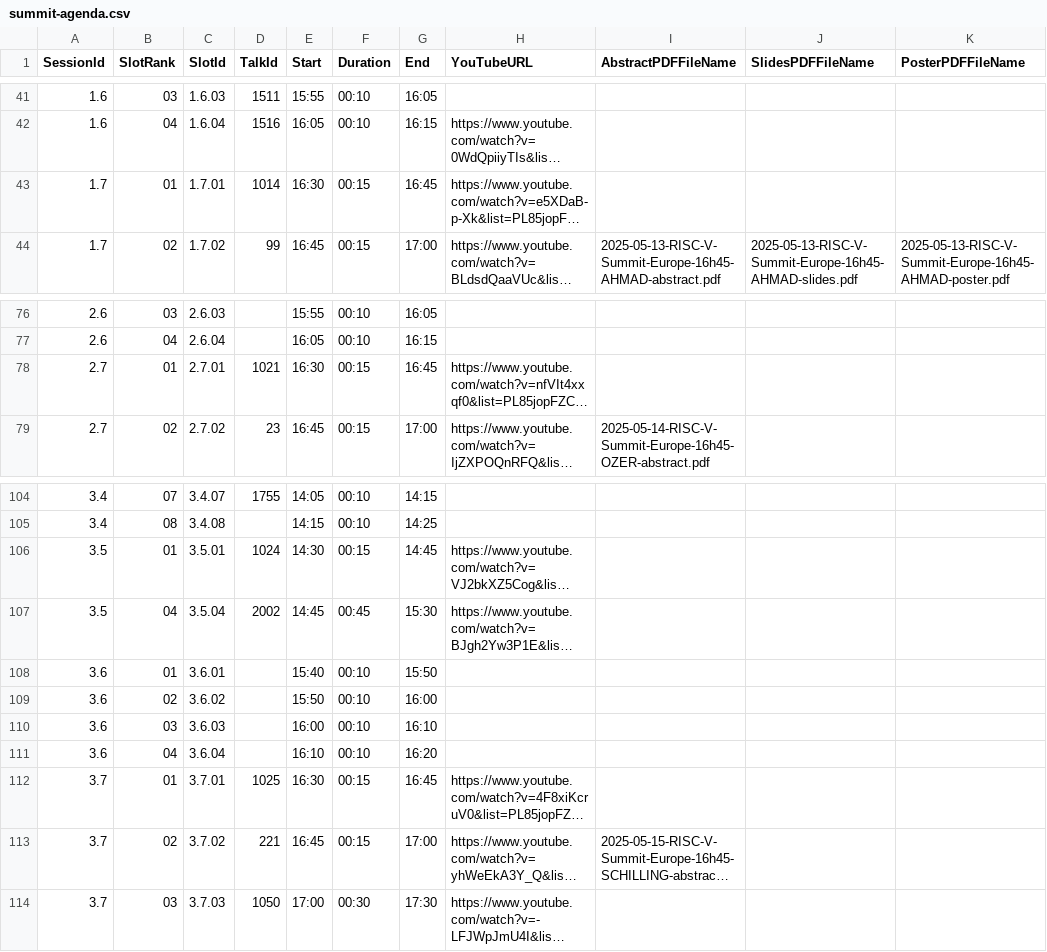
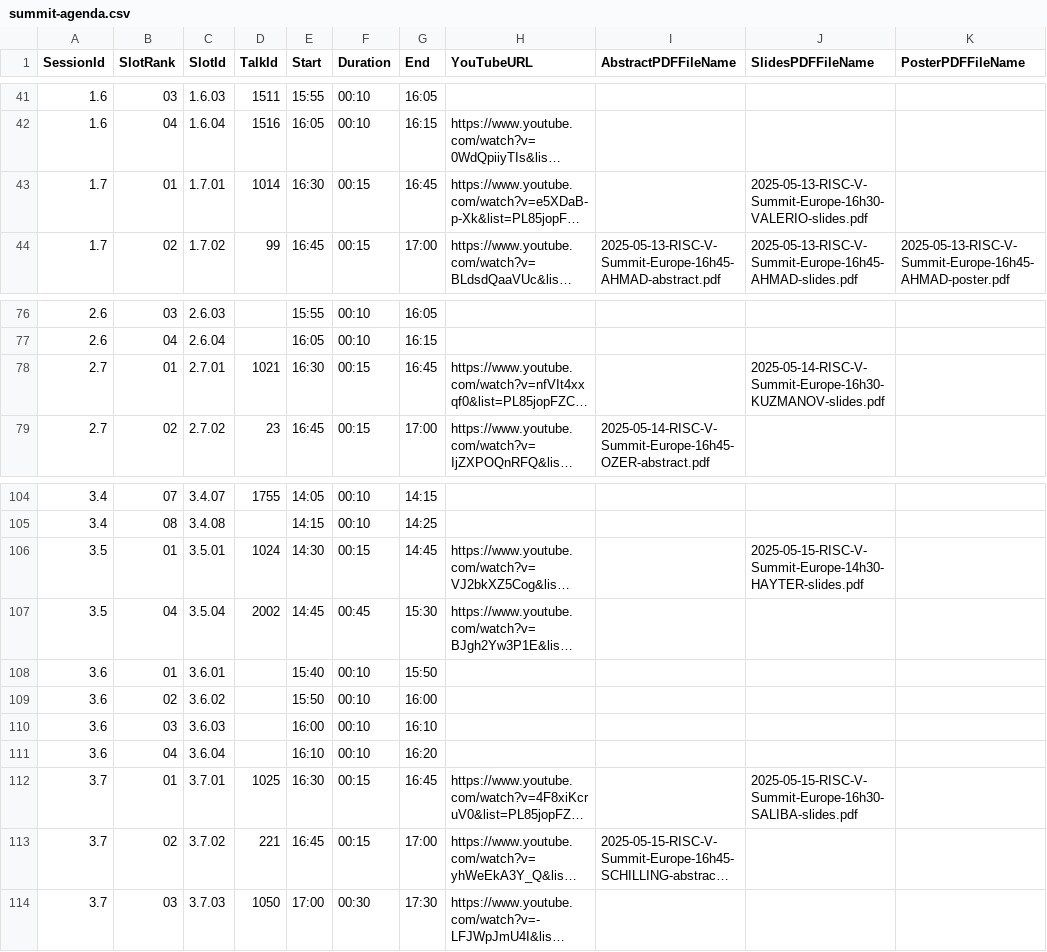
Before and after one commit to riscv-europe/summit-website-development, a CSV file: _data/summit2025/integrated/summit-agenda.csv, drawn as a sheet; only a part is shown, gaps mark what is left out; long unchanged cells end in …; the diff covers the shown part only; the diff names each change by its address in the sheet, - before the commit and + after, or states it on an @@ line.

```diff
--- a/_data/summit2025/integrated/summit-agenda.csv
+++ b/_data/summit2025/integrated/summit-agenda.csv
-J43 (SlidesPDFFileName): (empty)
+J43 (SlidesPDFFileName): 2025-05-13-RISC-V-Summit-Europe-16h30-VALERIO-slides.pdf
-J78 (SlidesPDFFileName): (empty)
+J78 (SlidesPDFFileName): 2025-05-14-RISC-V-Summit-Europe-16h30-KUZMANOV-slides.pdf
-J106 (SlidesPDFFileName): (empty)
+J106 (SlidesPDFFileName): 2025-05-15-RISC-V-Summit-Europe-14h30-HAYTER-slides.pdf
-J112 (SlidesPDFFileName): (empty)
+J112 (SlidesPDFFileName): 2025-05-15-RISC-V-Summit-Europe-16h30-SALIBA-slides.pdf
```
Also changed, not shown: 7 edited cells elsewhere in this file.
